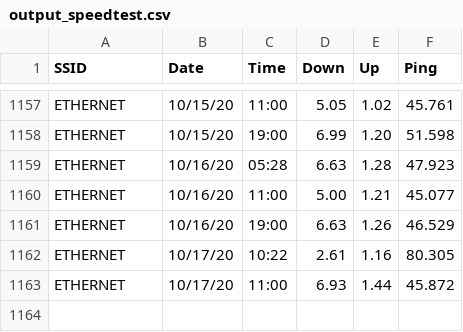
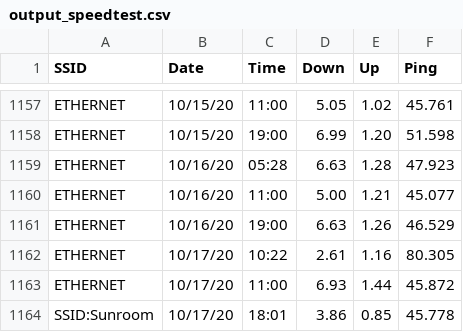
Before and after one commit to brianwilfredcraig/speedtester, a CSV file: output_speedtest.csv, drawn as a sheet; only a part is shown, gaps mark what is left out.

Commit message:
new results

```diff
--- a/output_speedtest.csv
+++ b/output_speedtest.csv
@@ -1163 +1163,2 @@ ETHERNET,10/17/20,10:22,2.61,1.16,80.305
 ETHERNET,10/17/20,11:00,6.93,1.44,45.872
+SSID:Sunroom,10/17/20,18:01,3.86,0.85,45.778
```
